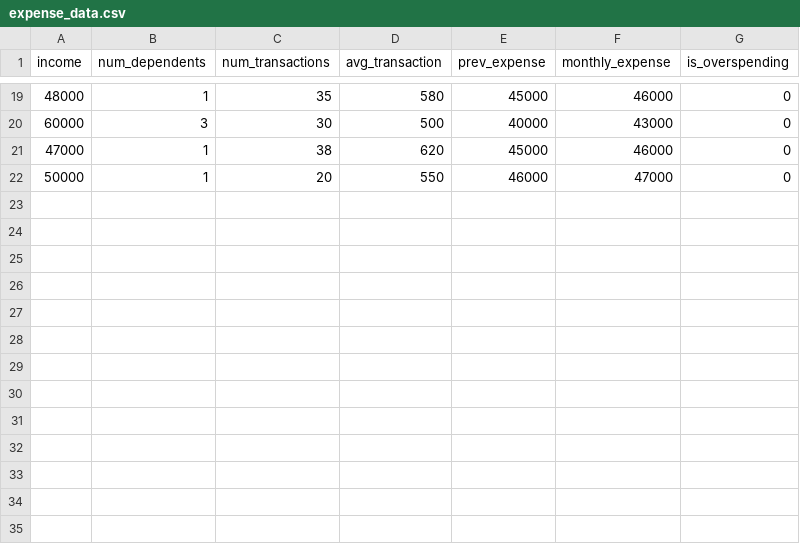
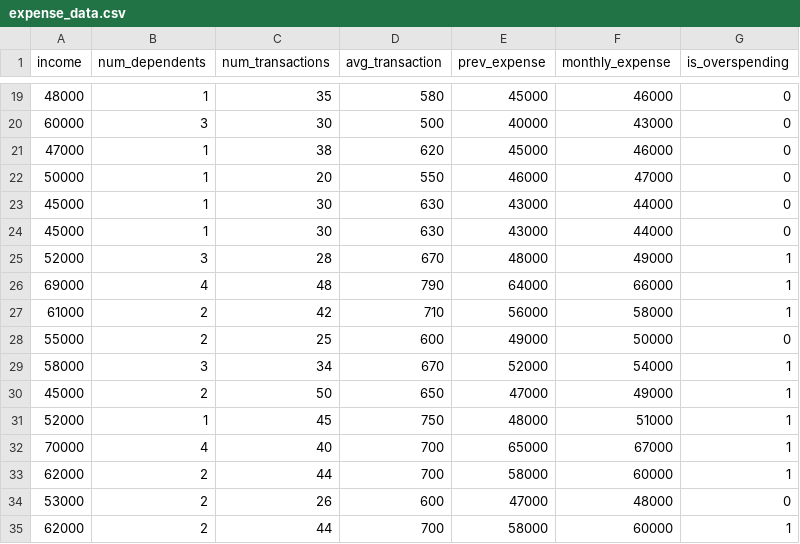
Before and after one commit to sona772004/expense-ml-api, a CSV file: expense_data.csv, drawn as a sheet; only a part is shown, gaps mark what is left out.

```diff
--- a/expense_data.csv
+++ b/expense_data.csv
@@ -22 +22,14 @@ income,num_dependents,num_transactions,avg_transaction,prev_expense,monthly_expe
 50000,1,20,550,46000,47000,0
+45000,1,30,630,43000,44000,0
+45000,1,30,630,43000,44000,0
+52000,3,28,670,48000,49000,1
+69000,4,48,790,64000,66000,1
+61000,2,42,710,56000,58000,1
+55000,2,25,600,49000,50000,0
+58000,3,34,670,52000,54000,1
+45000,2,50,650,47000,49000,1
+52000,1,45,750,48000,51000,1
+70000,4,40,700,65000,67000,1
+62000,2,44,700,58000,60000,1
+53000,2,26,600,47000,48000,0
+62000,2,44,700,58000,60000,1
```
Also changed, not shown: 25 other files.
